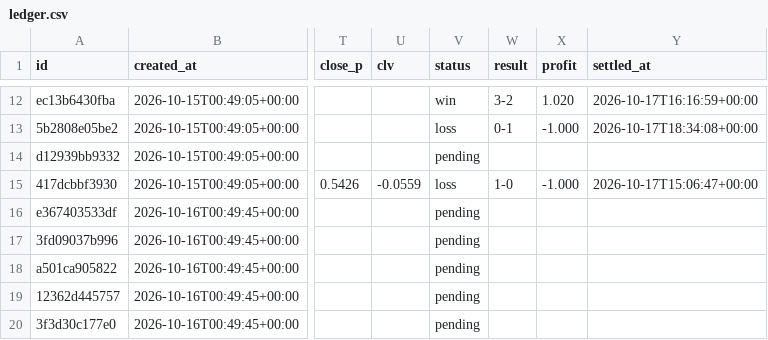
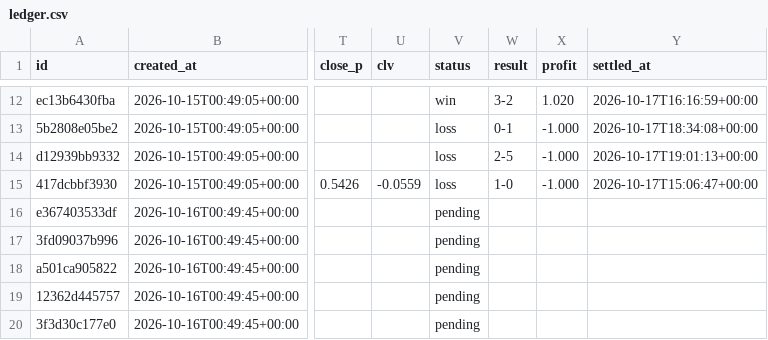
Before and after one commit to panchiyu1-cloud/sports-analyzer, a CSV file: data/ledger.csv, drawn as a sheet; only a part is shown, gaps mark what is left out; the diff names each change by its address in the sheet, - before the commit and + after, or states it on an @@ line.

```diff
--- a/data/ledger.csv
+++ b/data/ledger.csv
-V14 (status): pending
+V14 (status): loss
-W14 (result): (empty)
+W14 (result): 2-5
-X14 (profit): (empty)
+X14 (profit): -1.000
-Y14 (settled_at): (empty)
+Y14 (settled_at): 2026-10-17T19:01:13+00:00
```
Also changed, not shown: data/reviews/football.csv, 10 other files.
